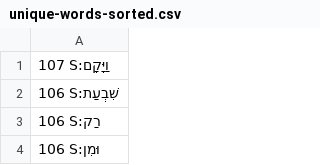
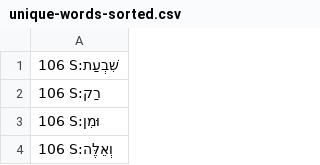
Before and after one commit to dowens76/OSHB-words, a CSV file: unique-words-sorted.csv, drawn as a sheet; only a part is shown; the shorter side is filled out with more unchanged rows.

Commit message:
S:וַיָּקָם

```diff
--- a/unique-words-sorted.csv
+++ b/unique-words-sorted.csv
@@ -1,2 +1 @@
-107 S:וַיָּקָם
 106 S:שִׁבְעַת
```
